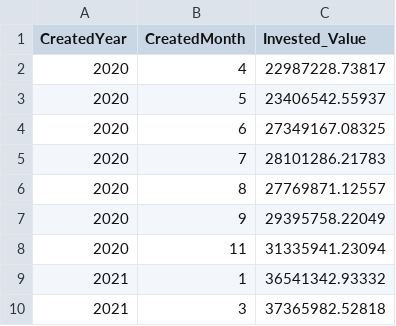
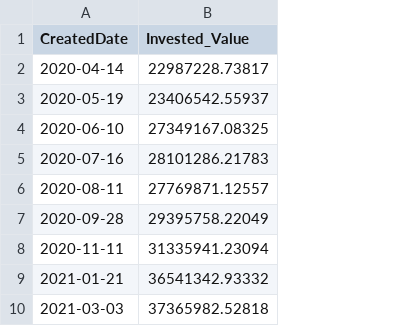
Before and after one commit to nbalaiah/ESR-Analytics, a CSV file: Source_Code/Team6_ESG_Portfolio_Toolset/app/data/result_df_grouped_1_portfolio_sample_2.csv, drawn as a sheet; only a part is shown; removed rows and columns are numbered as before the commit, all else as after; the diff names each change by its address in the sheet, - before the commit and + after, or states it on an @@ line.

```diff
--- a/Source_Code/Team6_ESG_Portfolio_Toolset/app/data/result_df_grouped_1_portfolio_sample_2.csv
+++ b/Source_Code/Team6_ESG_Portfolio_Toolset/app/data/result_df_grouped_1_portfolio_sample_2.csv
-column A (CreatedYear), rows 2-10: 2020 | 2020 | 2020 | 2020 | 2020 | 2020 | 2020 | 2021 | 2021
-column B (CreatedMonth), rows 2-10: 4 | 5 | 6 | 7 | 8 | 9 | 11 | 1 | 3
+column A (CreatedDate), rows 2-10: 2020-04-14 | 2020-05-19 | 2020-06-10 | 2020-07-16 | 2020-08-11 | 2020-09-28 | 2020-11-11 | 2021-01-21 | 2021-03-03
```
Also changed, not shown: Source_Code/Team6_ESG_Portfolio_Toolset/app/data/portfolio_grouped_esg_portfolio_sample_2.csv, Source_Code/Team6_ESG_Portfolio_Toolset/app/data/portfolio_grouped_stock_portfolio_sample_2.csv, 25 other files.
